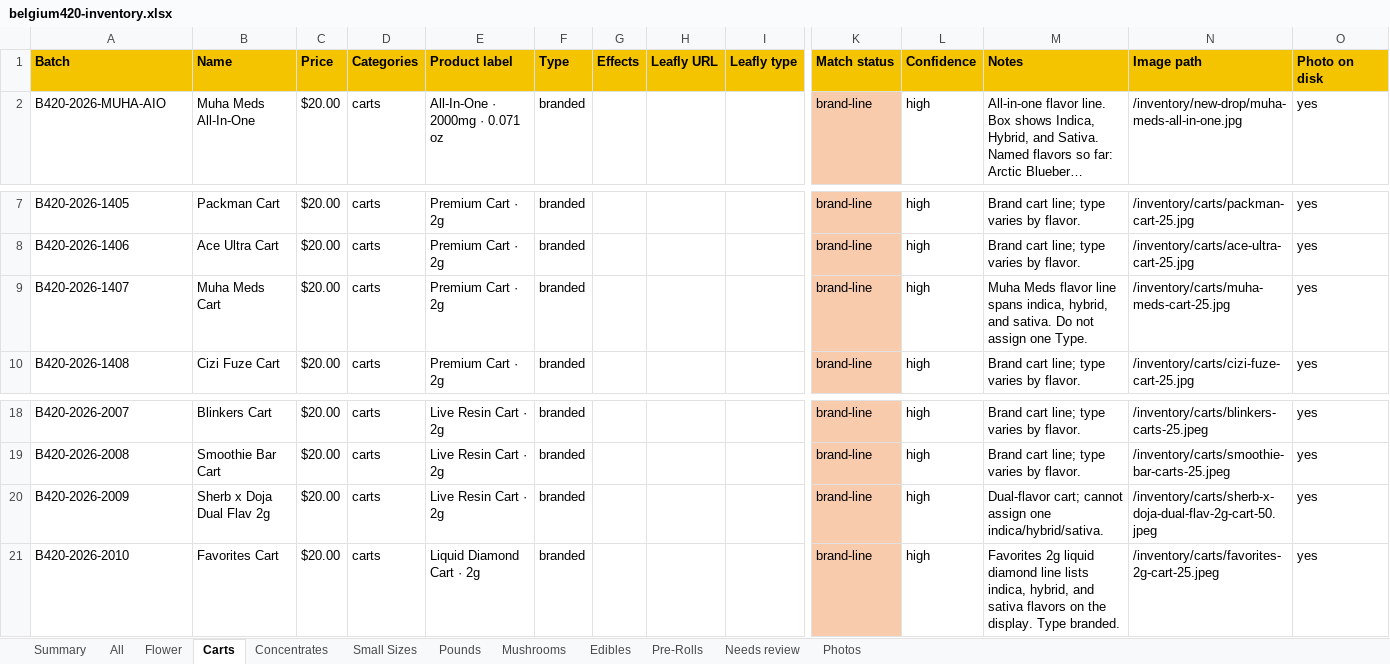
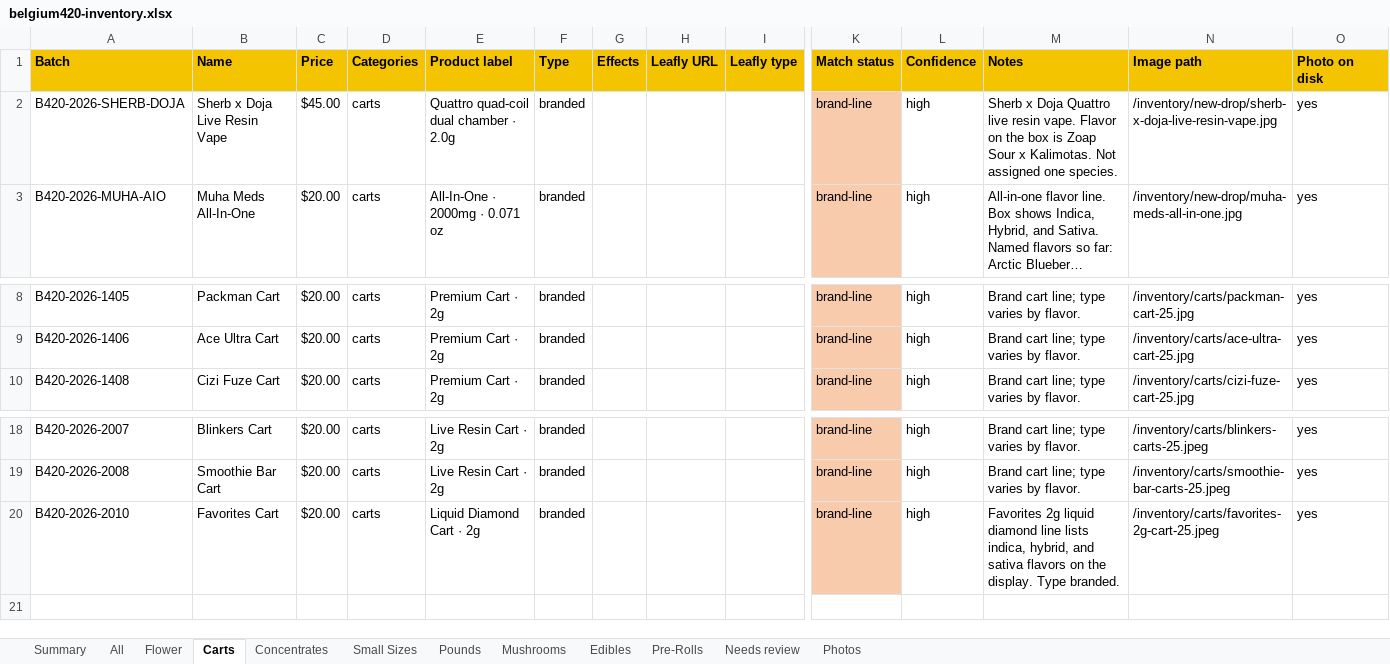
Before and after one commit to ever-oli/belgium420site, an Excel workbook: Inventory/belgium420-inventory.xlsx, sheet Carts, drawn as a sheet; only a part is shown, gaps mark what is left out; long unchanged cells end in …; values as stored, in another font and other column widths than the file's, no borders; removed rows and columns are numbered as before the commit, all else as after; rows hold the shown columns only; the diff names each change by its address in the sheet, - before the commit and + after, or states it on an @@ line.

```diff
--- a/Inventory/belgium420-inventory.xlsx (sheet Carts)
+++ b/Inventory/belgium420-inventory.xlsx (sheet Carts)
+row 2: B420-2026-SHERB-DOJA | Sherb x Doja Live Resin Vape | $45.00 | carts | Quattro quad-coil dual chamber · 2.0g | branded |  |  |  | brand-line | high | Sherb x Doja Quattro live resin vape. Flavor on the box is Zoap Sour x Kalimotas. Not assigned one species. | /inventory/new-drop/sherb-x-doja-live-resin-vape.jpg | yes
-row 9: B420-2026-1407 | Muha Meds Cart | $20.00 | carts | Premium Cart · 2g | branded |  |  |  | brand-line | high | Muha Meds flavor line spans indica, hybrid, and sativa. Do not assign one Type. | /inventory/carts/muha-meds-cart-25.jpg | yes
-row 20: B420-2026-2009 | Sherb x Doja Dual Flav 2g | $20.00 | carts | Live Resin Cart · 2g | branded |  |  |  | brand-line | high | Dual-flavor cart; cannot assign one indica/hybrid/sativa. | /inventory/carts/sherb-x-doja-dual-flav-2g-cart-50.jpeg | yes
```
Also changed, not shown: sheet All, sheet Photos, sheet Summary, 11 other files.
